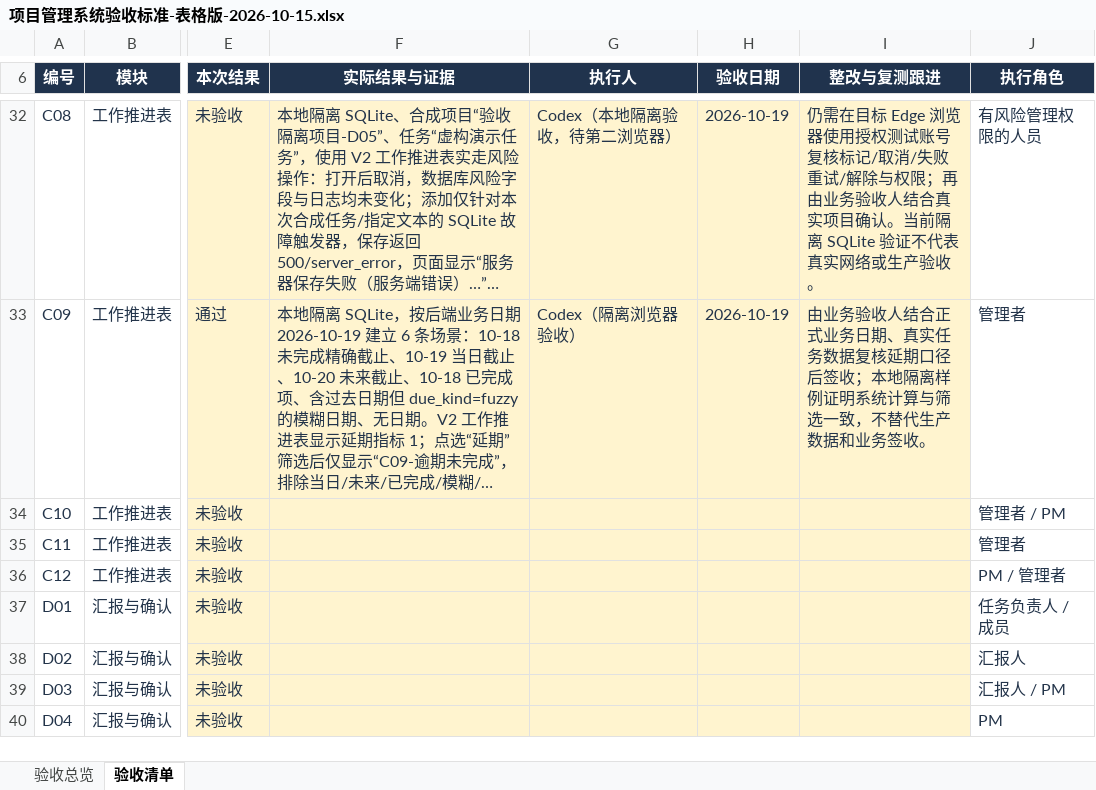
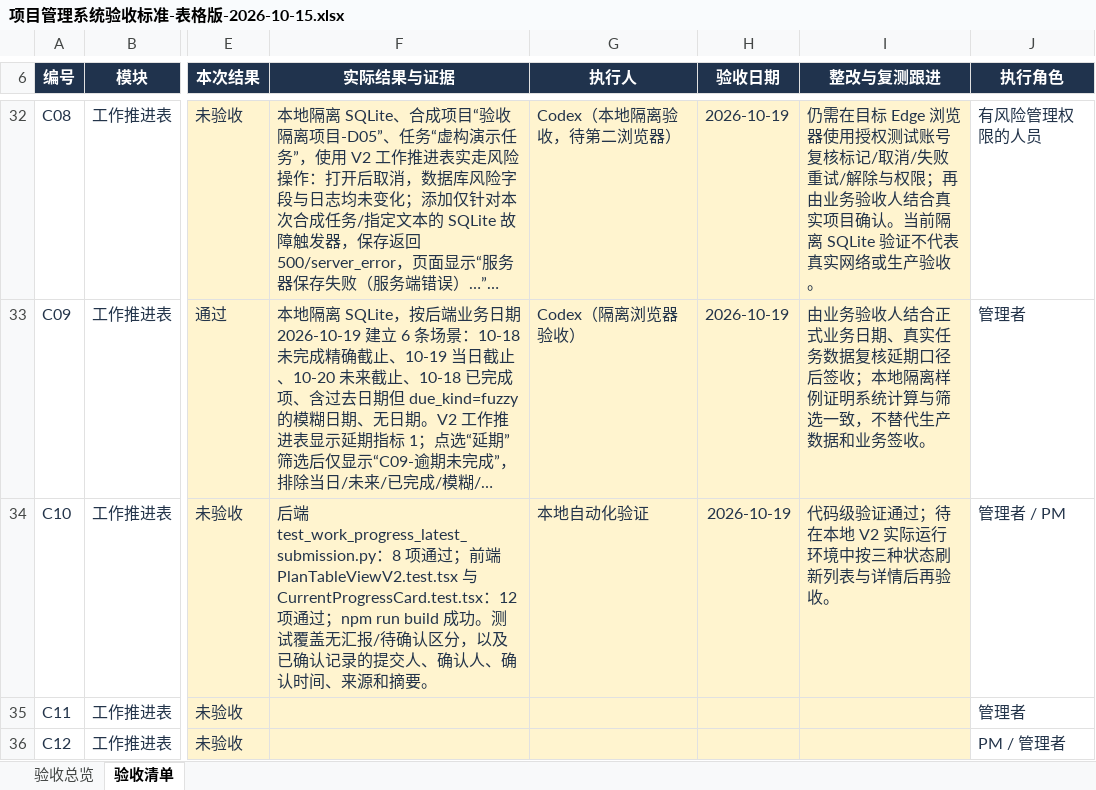
Before and after one commit to MIkkon-ada/mowayspos, an Excel workbook: outputs/acceptance-table-20261015/项目管理系统验收标准-表格版-2026-10-15.xlsx, sheet 验收清单, drawn as a sheet; only a part is shown, gaps mark what is left out; the shorter side is filled out with more unchanged rows; long unchanged cells end in …; values as stored, in another font and other column widths than the file's, no borders; conditional formats and table styles not drawn; the diff names each change by its address in the sheet, - before the commit and + after, or states it on an @@ line.

Commit message:
fix: clarify confirmed work progress provenance

```diff
--- a/outputs/acceptance-table-20261015/项目管理系统验收标准-表格版-2026-10-15.xlsx (sheet 验收清单)
+++ b/outputs/acceptance-table-20261015/项目管理系统验收标准-表格版-2026-10-15.xlsx (sheet 验收清单)
-F34 (实际结果与证据): (empty)
+F34 (实际结果与证据): 后端 test_work_progress_latest_submission.py：8 项通过；前端 PlanTableViewV2.test.tsx 与 CurrentProgressCard.test.tsx：12 项通过；npm run build 成功。测试覆盖无汇报/待确认区分，以及已确认记录的提交人、确认人、确认时间、来源和摘要。
-G34 (执行人): (empty)
+G34 (执行人): 本地自动化验证
-H34 (验收日期): (empty)
+H34 (验收日期): 2026-10-19
-I34 (整改与复测跟进): (empty)
+I34 (整改与复测跟进): 代码级验证通过；待在本地 V2 实际运行环境中按三种状态刷新列表与详情后再验收。
```
Also changed, not shown: 9 other files.
